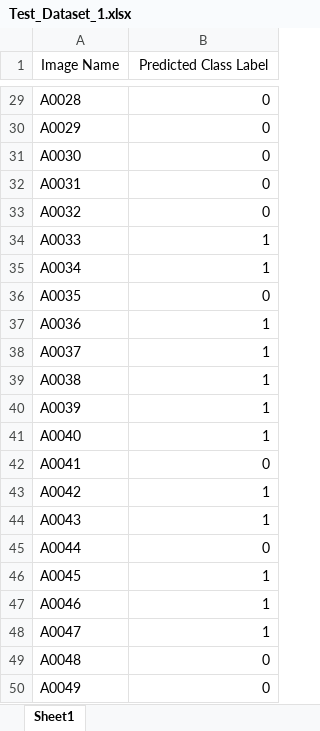
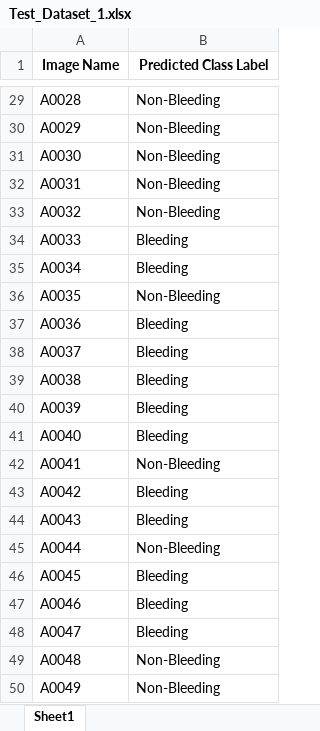
Before and after one commit to BasitAlawode/WCEBleedGen, an Excel workbook: results/excel/Test_Dataset_1.xlsx, sheet Sheet1, drawn as a sheet; only a part is shown, gaps mark what is left out; values as stored, in another font and other column widths than the file's, no borders; the diff covers the shown part only; the diff names each change by its address in the sheet, - before the commit and + after, or states it on an @@ line.

```diff
--- a/results/excel/Test_Dataset_1.xlsx (sheet Sheet1)
+++ b/results/excel/Test_Dataset_1.xlsx (sheet Sheet1)
-A1:B1 bold: off
+A1:B1 bold: on
-B29:B50 alignment: right
+B29:B50 alignment: left
-B29:B33 (Predicted Class Label): 0
+B29:B33 (Predicted Class Label): Non-Bleeding
-B34:B35 (Predicted Class Label): 1
+B34:B35 (Predicted Class Label): Bleeding
-B36 (Predicted Class Label): 0
+B36 (Predicted Class Label): Non-Bleeding
-B37:B41 (Predicted Class Label): 1
+B37:B41 (Predicted Class Label): Bleeding
-B42 (Predicted Class Label): 0
+B42 (Predicted Class Label): Non-Bleeding
-B43:B44 (Predicted Class Label): 1
+B43:B44 (Predicted Class Label): Bleeding
-B45 (Predicted Class Label): 0
+B45 (Predicted Class Label): Non-Bleeding
-B46:B48 (Predicted Class Label): 1
+B46:B48 (Predicted Class Label): Bleeding
-B49:B50 (Predicted Class Label): 0
+B49:B50 (Predicted Class Label): Non-Bleeding
```
Also changed, not shown: 27 edited cells and cell formats elsewhere in this sheet, results/excel/Test_Dataset_2.xlsx, 1 other file.
